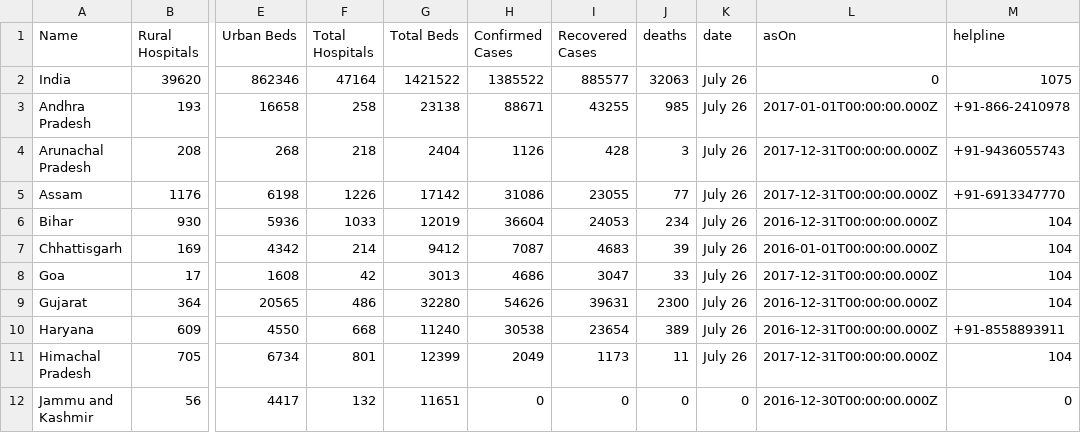
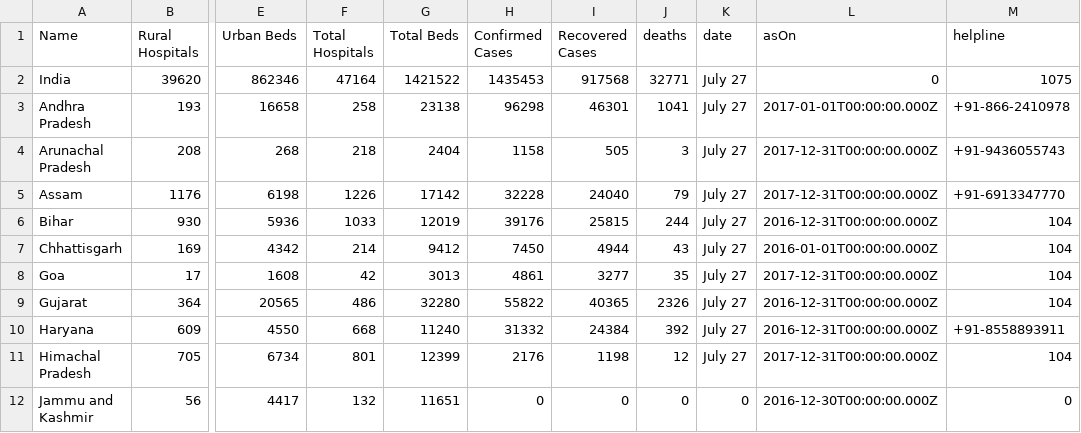
Before and after one commit to OneFourthLabs/CoViD19-Viz, a CSV file: india_states.csv, drawn as a sheet; only a part is shown, gaps mark what is left out; the diff covers the shown part only; the diff names each change by its address in the sheet, - before the commit and + after, or states it on an @@ line.

```diff
--- a/india_states.csv
+++ b/india_states.csv
-H2 (Confirmed Cases): 1385522
+H2 (Confirmed Cases): 1435453
-I2 (Recovered Cases): 885577
+I2 (Recovered Cases): 917568
-J2 (deaths): 32063
+J2 (deaths): 32771
-K2:K11 (date): July 26
+K2:K11 (date): July 27
-H3 (Confirmed Cases): 88671
+H3 (Confirmed Cases): 96298
-I3 (Recovered Cases): 43255
+I3 (Recovered Cases): 46301
-J3 (deaths): 985
+J3 (deaths): 1041
-H4 (Confirmed Cases): 1126
+H4 (Confirmed Cases): 1158
-I4 (Recovered Cases): 428
+I4 (Recovered Cases): 505
-H5 (Confirmed Cases): 31086
+H5 (Confirmed Cases): 32228
-I5 (Recovered Cases): 23055
+I5 (Recovered Cases): 24040
-J5 (deaths): 77
+J5 (deaths): 79
-H6 (Confirmed Cases): 36604
+H6 (Confirmed Cases): 39176
-I6 (Recovered Cases): 24053
+I6 (Recovered Cases): 25815
-J6 (deaths): 234
+J6 (deaths): 244
-H7 (Confirmed Cases): 7087
+H7 (Confirmed Cases): 7450
-I7 (Recovered Cases): 4683
+I7 (Recovered Cases): 4944
-J7 (deaths): 39
+J7 (deaths): 43
-H8 (Confirmed Cases): 4686
+H8 (Confirmed Cases): 4861
-I8 (Recovered Cases): 3047
+I8 (Recovered Cases): 3277
-J8 (deaths): 33
+J8 (deaths): 35
-H9 (Confirmed Cases): 54626
+H9 (Confirmed Cases): 55822
-I9 (Recovered Cases): 39631
+I9 (Recovered Cases): 40365
-J9 (deaths): 2300
+J9 (deaths): 2326
-H10 (Confirmed Cases): 30538
+H10 (Confirmed Cases): 31332
-I10 (Recovered Cases): 23654
+I10 (Recovered Cases): 24384
-J10 (deaths): 389
+J10 (deaths): 392
-H11 (Confirmed Cases): 2049
+H11 (Confirmed Cases): 2176
-I11 (Recovered Cases): 1173
+I11 (Recovered Cases): 1198
-J11 (deaths): 11
+J11 (deaths): 12
```
Also changed, not shown: 80 edited cells elsewhere in this file, india_states_daily.csv.
